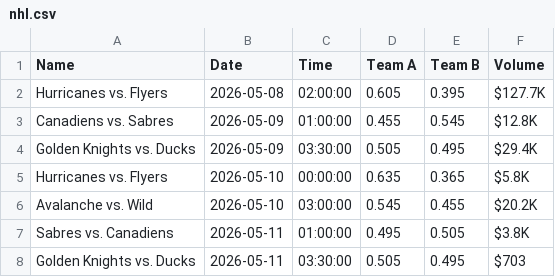
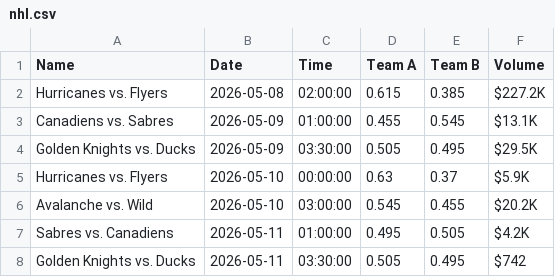
Before and after one commit to max06bayer/SportsBettingBot, a CSV file: live_data/nhl.csv, drawn as a sheet.

```diff
--- a/live_data/nhl.csv
+++ b/live_data/nhl.csv
@@ -1,8 +1,8 @@
 Name,Date,Time,Team A,Team B,Volume
-Hurricanes vs. Flyers,2026-05-08,02:00:00,0.605,0.395,$127.7K
-Canadiens vs. Sabres,2026-05-09,01:00:00,0.455,0.545,$12.8K
-Golden Knights vs. Ducks,2026-05-09,03:30:00,0.505,0.495,$29.4K
-Hurricanes vs. Flyers,2026-05-10,00:00:00,0.635,0.365,$5.8K
+Hurricanes vs. Flyers,2026-05-08,02:00:00,0.615,0.385,$227.2K
+Canadiens vs. Sabres,2026-05-09,01:00:00,0.455,0.545,$13.1K
+Golden Knights vs. Ducks,2026-05-09,03:30:00,0.505,0.495,$29.5K
+Hurricanes vs. Flyers,2026-05-10,00:00:00,0.63,0.37,$5.9K
 Avalanche vs. Wild,2026-05-10,03:00:00,0.545,0.455,$20.2K
-Sabres vs. Canadiens,2026-05-11,01:00:00,0.495,0.505,$3.8K
-Golden Knights vs. Ducks,2026-05-11,03:30:00,0.505,0.495,$703
+Sabres vs. Canadiens,2026-05-11,01:00:00,0.495,0.505,$4.2K
+Golden Knights vs. Ducks,2026-05-11,03:30:00,0.505,0.495,$742
```
Also changed, not shown: live_data/bundesliga.csv, live_data/ligue1.csv, 11 other files.
